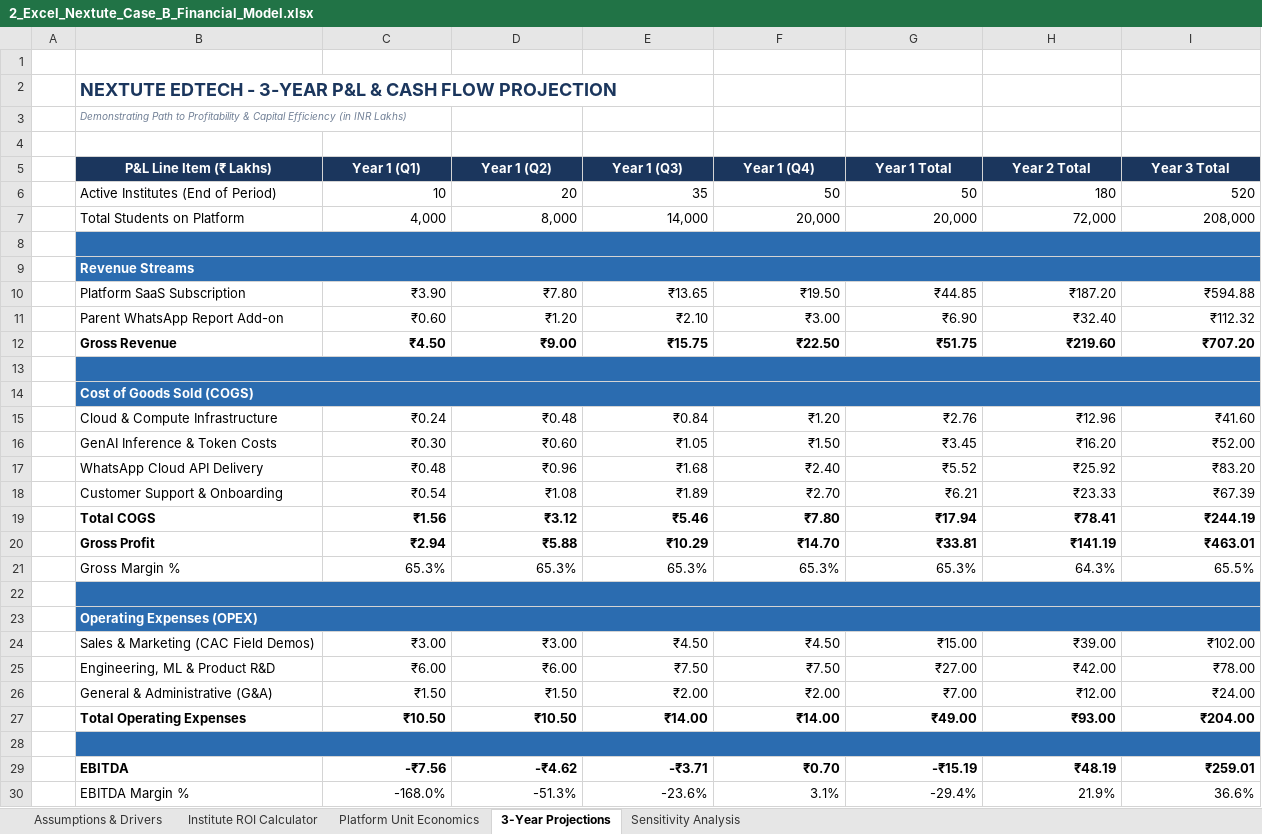
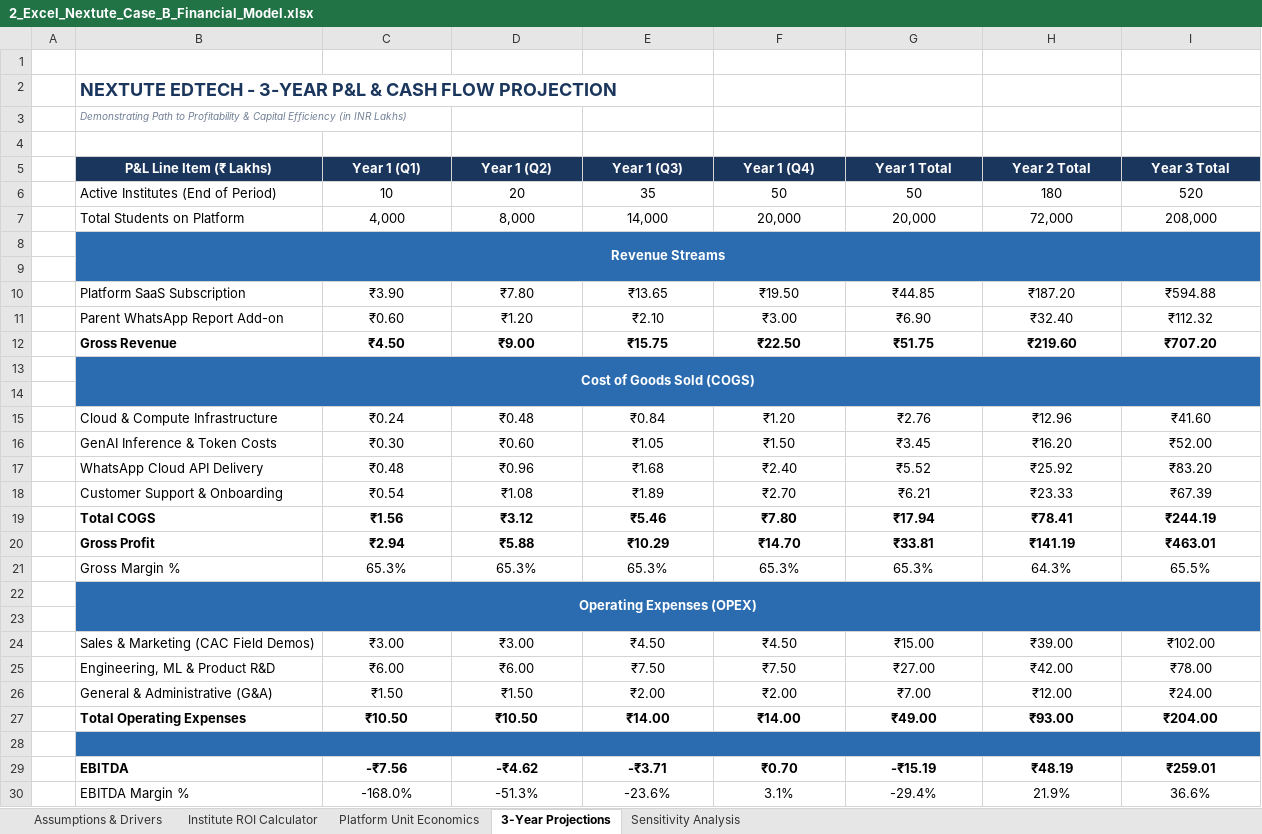
Before and after one commit to codewithanmol-26/Intelliparivart, an Excel workbook: 2_Excel_Nextute_Case_B_Financial_Model.xlsx, sheet 3-Year Projections, drawn as a sheet; values as stored, in another font and other column widths than the file's, no borders; removed rows and columns are numbered as before the commit, all else as after; the diff names each change by its address in the sheet, - before the commit and + after, or states it on an @@ line.

```diff
--- a/2_Excel_Nextute_Case_B_Financial_Model.xlsx (sheet 3-Year Projections)
+++ b/2_Excel_Nextute_Case_B_Financial_Model.xlsx (sheet 3-Year Projections)
-C6:I7 alignment: right
+C6:I7 alignment: center
@@ row 9 moved to row 8: Revenue Streams @@
-B8:I8 merged
-C9:I9 fill: none
+C9:I9 fill: #2B6CB0
-C10:I12 alignment: right
+C10:I12 alignment: center
@@ row 14 moved to row 13: Cost of Goods Sold (COGS) @@
-B13:I13 merged
-C14:I14 fill: none
+C14:I14 fill: #2B6CB0
-C15:I21 alignment: right
+C15:I21 alignment: center
@@ row 23 moved to row 22: Operating Expenses (OPEX) @@
-B22:I22 merged
-C23:I23 fill: none
+C23:I23 fill: #2B6CB0
-C24:I27 alignment: right
+C24:I27 alignment: center
-C29:I30 alignment: right
+C29:I30 alignment: center
```
Also changed, not shown: sheet Sensitivity Analysis, sheet Assumptions & Drivers, sheet Platform Unit Economics, Intelliprivart_ML/Nextute_Case_B_Financial_Model.xlsx.
